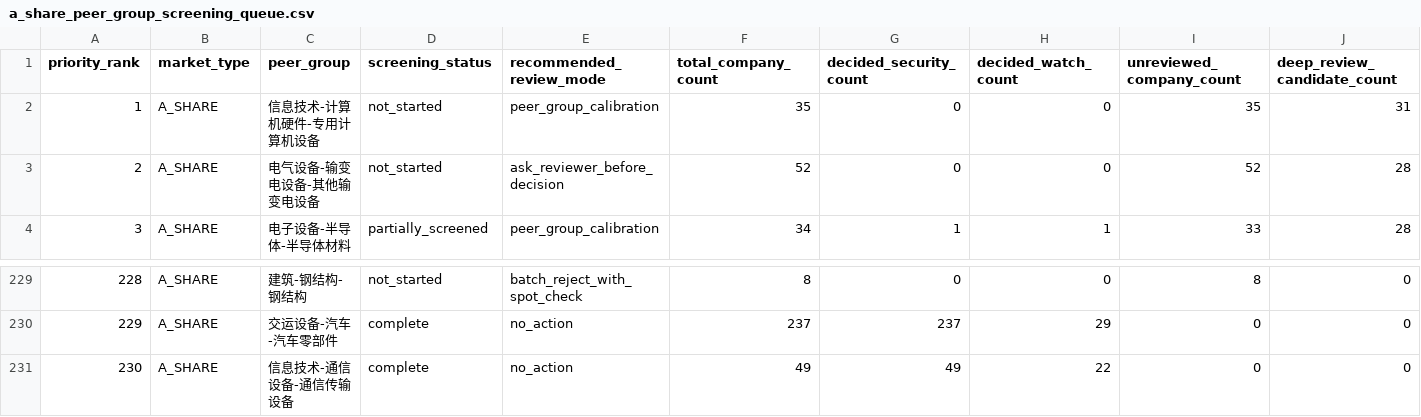
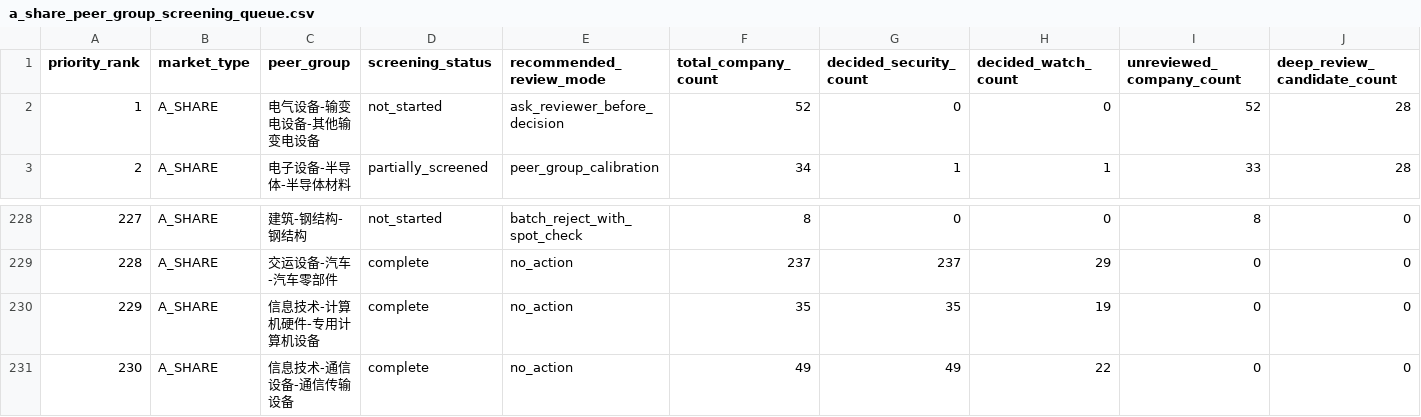
Before and after one commit to wylflc/AShareQuant, a CSV file: data/interim/a_share_peer_group_screening_queue.csv, drawn as a sheet; only a part is shown, gaps mark what is left out; removed rows and columns are numbered as before the commit, all else as after; rows hold the shown columns only; the diff names each change by its address in the sheet, - before the commit and + after, or states it on an @@ line.

Commit message:
Review A-share specialized computer equipment group

```diff
--- a/data/interim/a_share_peer_group_screening_queue.csv
+++ b/data/interim/a_share_peer_group_screening_queue.csv
-row 2: 1 | A_SHARE | 信息技术-计算机硬件-专用计算机设备 | not_started | peer_group_calibration | 35 | 0 | 0 | 35 | 31
@@ column A (priority_rank) renumbered between rows 2 and 229 @@
+row 230: 229 | A_SHARE | 信息技术-计算机硬件-专用计算机设备 | complete | no_action | 35 | 35 | 19 | 0 | 0
```
Also changed, not shown: 4 other files.
